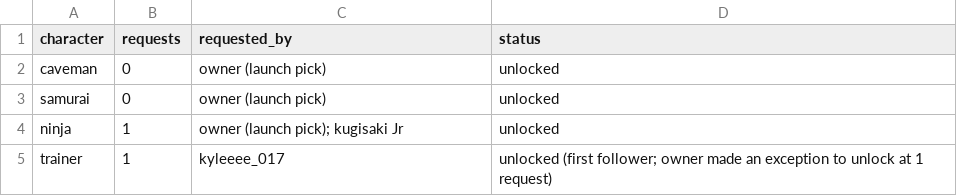
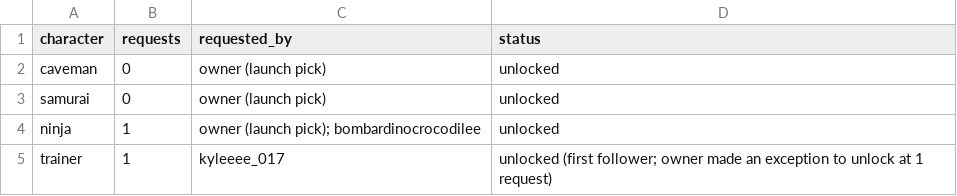
Before and after one commit to edgargaborno1490-rgb/inkbrawl, a CSV file: data/requests.csv, drawn as a sheet.

```diff
--- a/data/requests.csv
+++ b/data/requests.csv
@@ -3,3 +3,3 @@ caveman,0,owner (launch pick),unlocked
 samurai,0,owner (launch pick),unlocked
-ninja,1,owner (launch pick); kugisaki Jr,unlocked
+ninja,1,owner (launch pick); bombardinocrocodilee,unlocked
 trainer,1,kyleeee_017,unlocked (first follower; owner made an exception to unlock at 1 request)
```
Also changed, not shown: data/leaderboard.csv, 2 other files.
